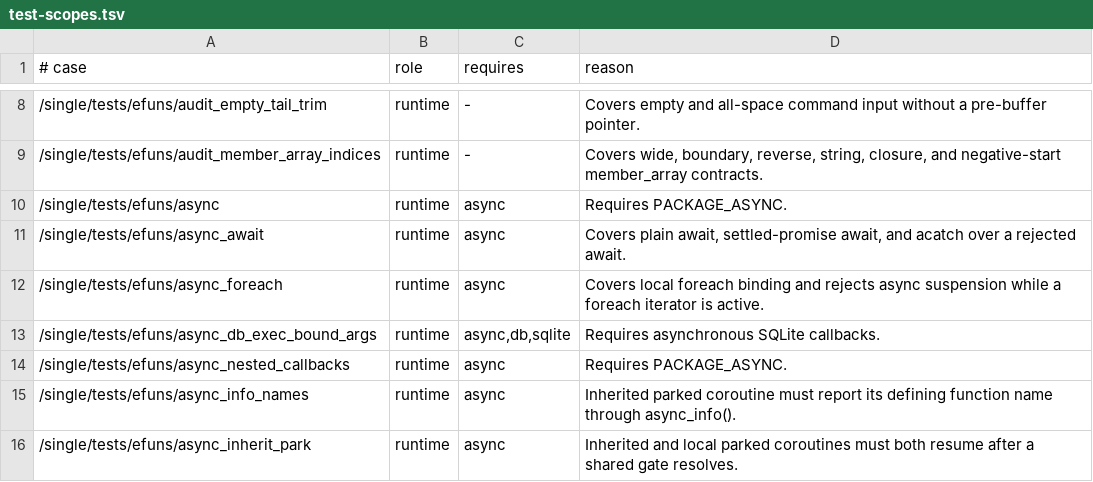
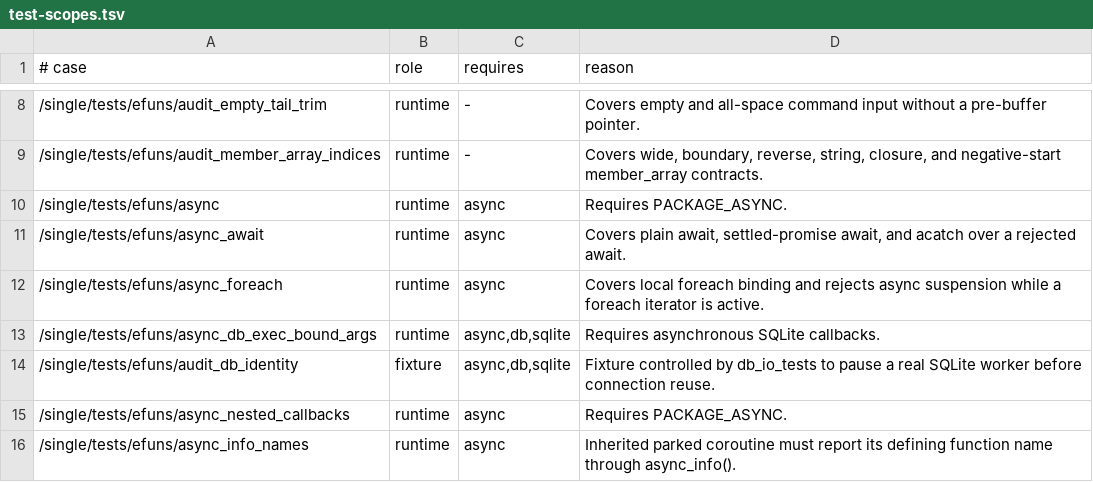
Before and after one commit to FengYunCalm/fluffos-xk, a TSV file: testsuite/etc/test-scopes.tsv, drawn as a sheet; only a part is shown, gaps mark what is left out; the shorter side is filled out with more unchanged rows.

Commit message:
fix: reject stale async database connections

```diff
--- a/testsuite/etc/test-scopes.tsv
+++ b/testsuite/etc/test-scopes.tsv
@@ -13,2 +13,3 @@
 /single/tests/efuns/async_db_exec_bound_args	runtime	async,db,sqlite	Requires asynchronous SQLite callbacks.
+/single/tests/efuns/audit_db_identity	fixture	async,db,sqlite	Fixture controlled by db_io_tests to pause a real SQLite worker before connection reuse.
 /single/tests/efuns/async_nested_callbacks	runtime	async	Requires PACKAGE_ASYNC.
```
Also changed, not shown: 11 other files.
